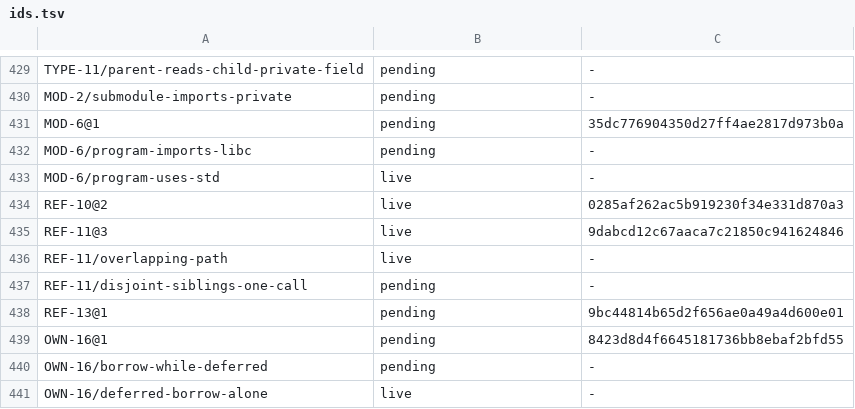
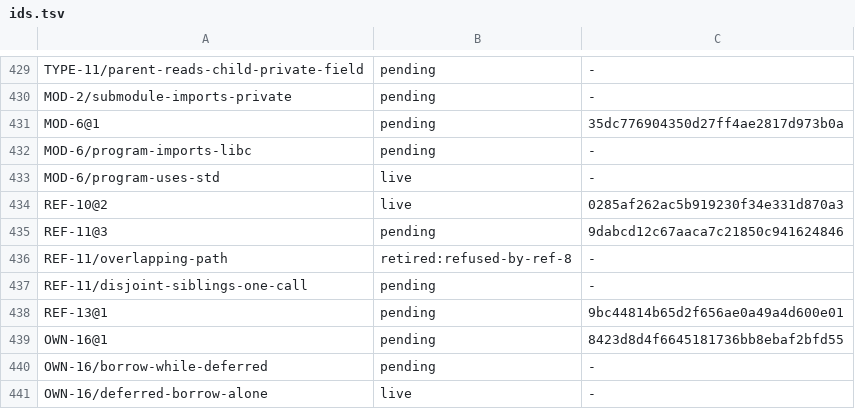
Before and after one commit to unbalancedparentheses/concrete2, a TSV file: docs/spec/ids.tsv, drawn as a sheet; only a part is shown, gaps mark what is left out.

```diff
--- a/docs/spec/ids.tsv
+++ b/docs/spec/ids.tsv
@@ -434,4 +434,4 @@ MOD-6/program-uses-std	live	-
 REF-10@2	live	0285af262ac5b919230f34e331d870a3
-REF-11@3	live	9dabcd12c67aaca7c21850c941624846
-REF-11/overlapping-path	live	-
+REF-11@3	pending	9dabcd12c67aaca7c21850c941624846
+REF-11/overlapping-path	retired:refused-by-ref-8	-
 REF-11/disjoint-siblings-one-call	pending	-
```
Also changed, not shown: docs/spec/rule_sites.tsv, 4 other files.
